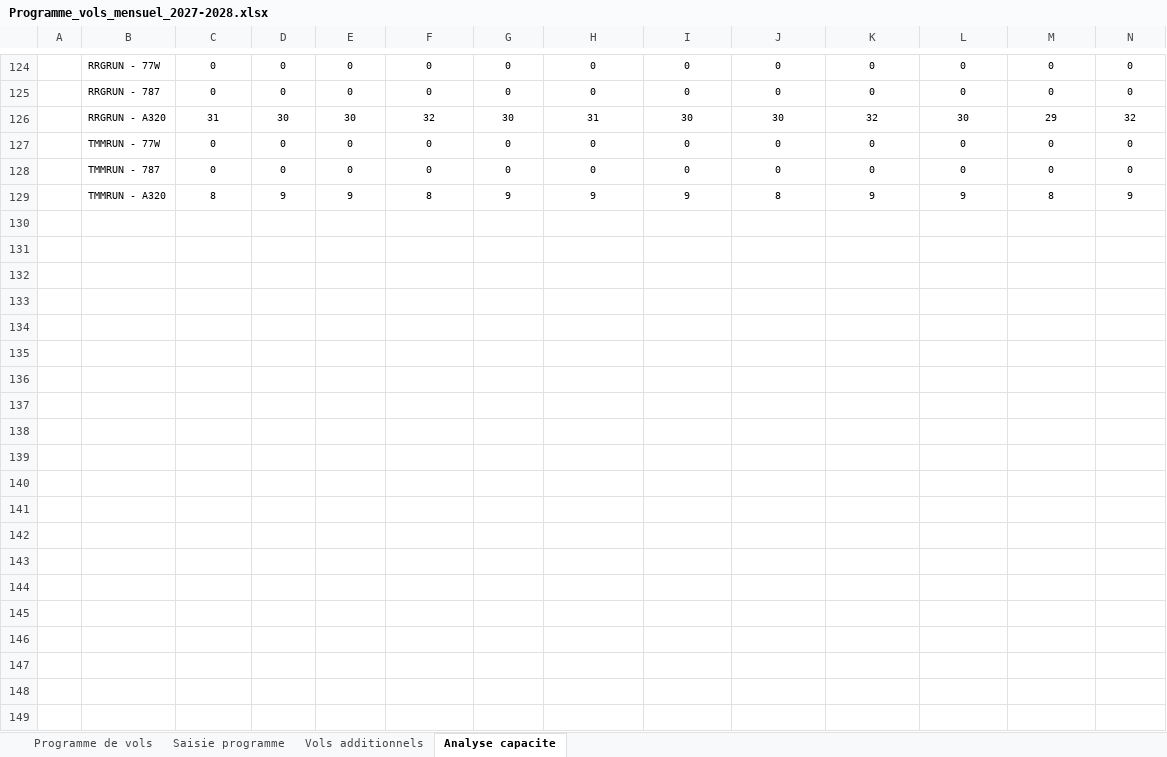
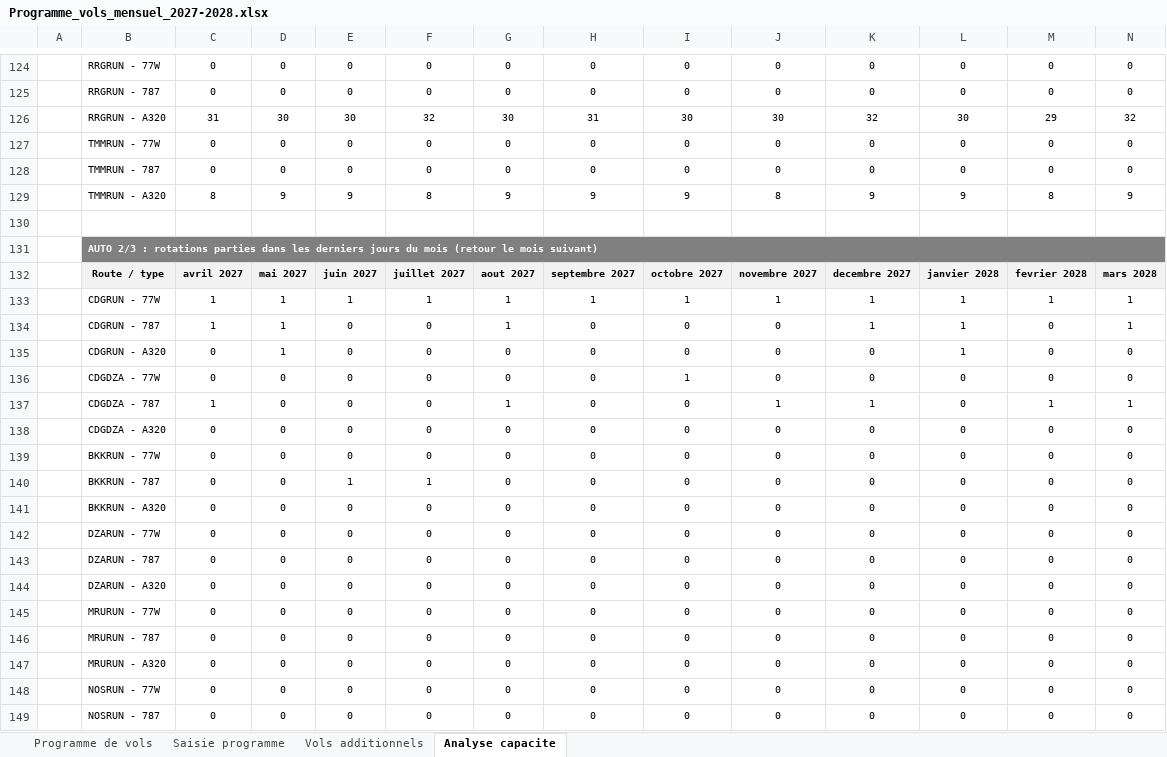
Before and after one commit to teddymangata-pixel/Test-App, an Excel workbook: Programme_vols_mensuel_2027-2028.xlsx, sheet Analyse capacite, drawn as a sheet; only a part is shown, gaps mark what is left out; values as stored, in another font and other column widths than the file's, no borders; rows hold the shown columns only; the diff covers the shown part only; the diff names each change by its address in the sheet, - before the commit and + after, or states it on an @@ line.

```diff
--- a/Programme_vols_mensuel_2027-2028.xlsx (sheet Analyse capacite)
+++ b/Programme_vols_mensuel_2027-2028.xlsx (sheet Analyse capacite)
+row 130: (empty)
+row 131:  | AUTO 2/3 : rotations parties dans les derniers jours du mois (retour le mois suivant)
+row 132:  | Route / type | avril 2027 | mai 2027 | juin 2027 | juillet 2027 | aout 2027 | septembre 2027 | octobre 2027 | novembre 2027 | decembre 2027 | janvier 2028 | fevrier 2028 | mars 2028
+row 133:  | CDGRUN - 77W | 1 | 1 | 1 | 1 | 1 | 1 | 1 | 1 | 1 | 1 | 1 | 1
+row 134:  | CDGRUN - 787 | 1 | 1 | 0 | 0 | 1 | 0 | 0 | 0 | 1 | 1 | 0 | 1
+row 135:  | CDGRUN - A320 | 0 | 1 | 0 | 0 | 0 | 0 | 0 | 0 | 0 | 1 | 0 | 0
+row 136:  | CDGDZA - 77W | 0 | 0 | 0 | 0 | 0 | 0 | 1 | 0 | 0 | 0 | 0 | 0
+row 137:  | CDGDZA - 787 | 1 | 0 | 0 | 0 | 1 | 0 | 0 | 1 | 1 | 0 | 1 | 1
+row 138:  | CDGDZA - A320 | 0 | 0 | 0 | 0 | 0 | 0 | 0 | 0 | 0 | 0 | 0 | 0
+row 139:  | BKKRUN - 77W | 0 | 0 | 0 | 0 | 0 | 0 | 0 | 0 | 0 | 0 | 0 | 0
+row 140:  | BKKRUN - 787 | 0 | 0 | 1 | 1 | 0 | 0 | 0 | 0 | 0 | 0 | 0 | 0
+row 141:  | BKKRUN - A320 | 0 | 0 | 0 | 0 | 0 | 0 | 0 | 0 | 0 | 0 | 0 | 0
+row 142:  | DZARUN - 77W | 0 | 0 | 0 | 0 | 0 | 0 | 0 | 0 | 0 | 0 | 0 | 0
+row 143:  | DZARUN - 787 | 0 | 0 | 0 | 0 | 0 | 0 | 0 | 0 | 0 | 0 | 0 | 0
+row 144:  | DZARUN - A320 | 0 | 0 | 0 | 0 | 0 | 0 | 0 | 0 | 0 | 0 | 0 | 0
+row 145:  | MRURUN - 77W | 0 | 0 | 0 | 0 | 0 | 0 | 0 | 0 | 0 | 0 | 0 | 0
+row 146:  | MRURUN - 787 | 0 | 0 | 0 | 0 | 0 | 0 | 0 | 0 | 0 | 0 | 0 | 0
+row 147:  | MRURUN - A320 | 0 | 0 | 0 | 0 | 0 | 0 | 0 | 0 | 0 | 0 | 0 | 0
+row 148:  | NOSRUN - 77W | 0 | 0 | 0 | 0 | 0 | 0 | 0 | 0 | 0 | 0 | 0 | 0
+row 149:  | NOSRUN - 787 | 0 | 0 | 0 | 0 | 0 | 0 | 0 | 0 | 0 | 0 | 0 | 0
```
Also changed, not shown: 84 added rows, 26 removed rows and 54 edited cells elsewhere in this sheet, sheet Programme de vols, sheet Vols additionnels, sheet Saisie programme, formulas that keep their value, 2 other files.
